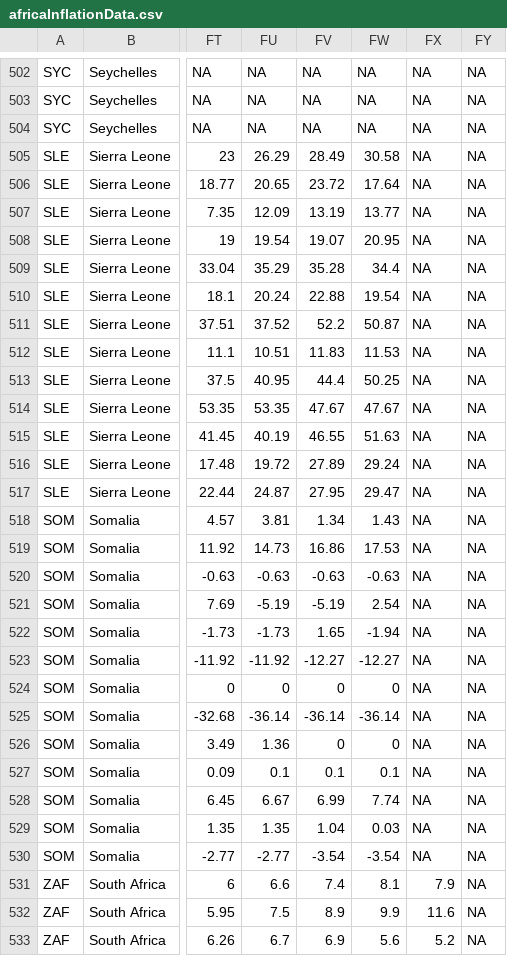
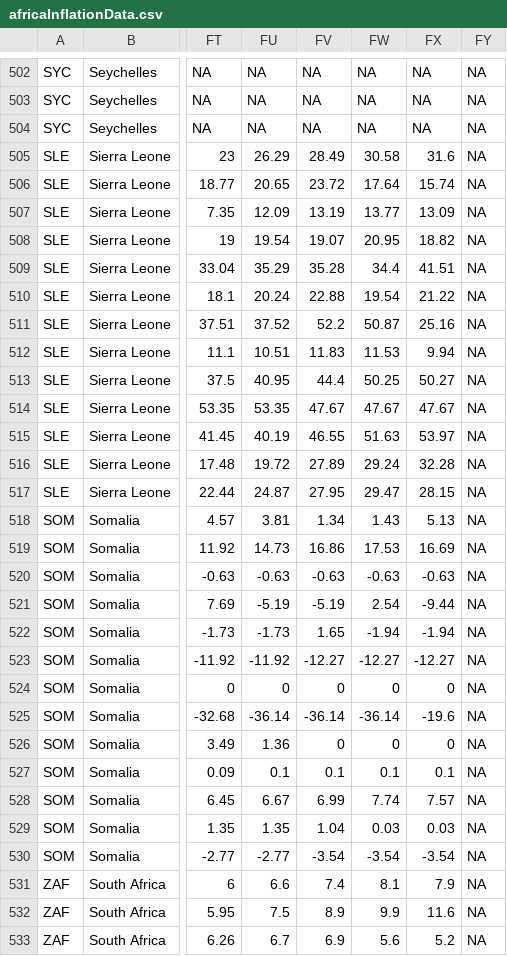
Before and after one commit to adamoxford/InflationData, a CSV file: africaInflationData.csv, drawn as a sheet; only a part is shown, gaps mark what is left out; the diff covers the shown part only; the diff names each change by its address in the sheet, - before the commit and + after, or states it on an @@ line.

```diff
--- a/africaInflationData.csv
+++ b/africaInflationData.csv
-FX505: NA
+FX505: 31.6
-FX506: NA
+FX506: 15.74
-FX507: NA
+FX507: 13.09
-FX508: NA
+FX508: 18.82
-FX509: NA
+FX509: 41.51
-FX510: NA
+FX510: 21.22
-FX511: NA
+FX511: 25.16
-FX512: NA
+FX512: 9.94
-FX513: NA
+FX513: 50.27
-FX514: NA
+FX514: 47.67
-FX515: NA
+FX515: 53.97
-FX516: NA
+FX516: 32.28
-FX517: NA
+FX517: 28.15
-FX518: NA
+FX518: 5.13
-FX519: NA
+FX519: 16.69
-FX520: NA
+FX520: -0.63
-FX521: NA
+FX521: -9.44
-FX522: NA
+FX522: -1.94
-FX523: NA
+FX523: -12.27
-FX524: NA
+FX524: 0
-FX525: NA
+FX525: -19.6
-FX526: NA
+FX526: 0
-FX527: NA
+FX527: 0.1
-FX528: NA
+FX528: 7.57
-FX529: NA
+FX529: 0.03
-FX530: NA
+FX530: -3.54
```
Also changed, not shown: 2 moved rows and 112 edited cells elsewhere in this file, africaData2.csv, africaData2bymonth.csv, 4 other files.
